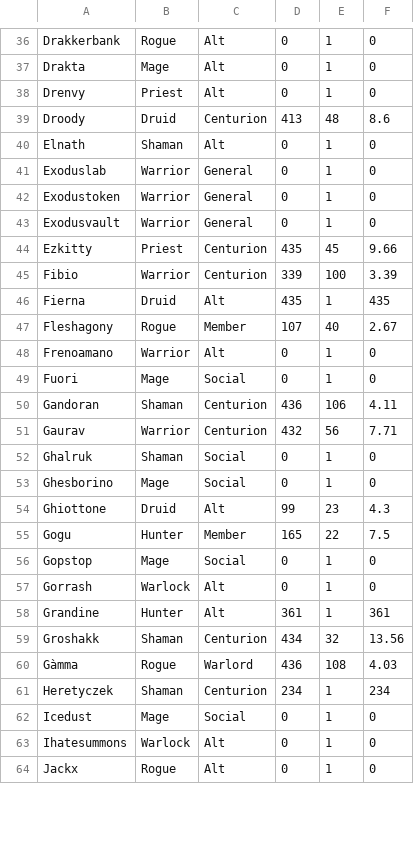
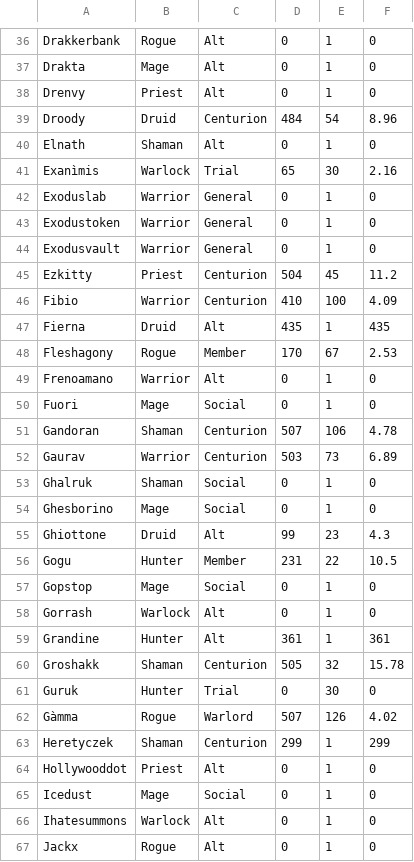
Before and after one commit to T1z1ano/T1z1ano.github.io, a CSV file: data/dataraw.csv, drawn as a sheet; only a part is shown, gaps mark what is left out; the diff covers the shown part only.

Commit message:
data updated 24/11/2020

```diff
--- a/data/dataraw.csv
+++ b/data/dataraw.csv
@@ -38,4 +38,5 @@ Drakta,Mage,Alt,0,1,0,
 Drenvy,Priest,Alt,0,1,0,
-Droody,Druid,Centurion,413,48,8.6,
+Droody,Druid,Centurion,484,54,8.96,
 Elnath,Shaman,Alt,0,1,0,
+Exanìmis,Warlock,Trial,65,30,2.16,
 Exoduslab,Warrior,General,0,1,0,
@@ -43,10 +44,10 @@ Exodustoken,Warrior,General,0,1,0,
 Exodusvault,Warrior,General,0,1,0,
-Ezkitty,Priest,Centurion,435,45,9.66,
-Fibio,Warrior,Centurion,339,100,3.39,
+Ezkitty,Priest,Centurion,504,45,11.2,
+Fibio,Warrior,Centurion,410,100,4.09,
 Fierna,Druid,Alt,435,1,435,
-Fleshagony,Rogue,Member,107,40,2.67,
+Fleshagony,Rogue,Member,170,67,2.53,
 Frenoamano,Warrior,Alt,0,1,0,
 Fuori,Mage,Social,0,1,0,
-Gandoran,Shaman,Centurion,436,106,4.11,
-Gaurav,Warrior,Centurion,432,56,7.71,
+Gandoran,Shaman,Centurion,507,106,4.78,
+Gaurav,Warrior,Centurion,503,73,6.89,
 Ghalruk,Shaman,Social,0,1,0,
@@ -54,3 +55,3 @@ Ghesborino,Mage,Social,0,1,0,
 Ghiottone,Druid,Alt,99,23,4.3,
-Gogu,Hunter,Member,165,22,7.5,
+Gogu,Hunter,Member,231,22,10.5,
 Gopstop,Mage,Social,0,1,0,
@@ -58,5 +59,7 @@ Gorrash,Warlock,Alt,0,1,0,
 Grandine,Hunter,Alt,361,1,361,
-Groshakk,Shaman,Centurion,434,32,13.56,
-Gàmma,Rogue,Warlord,436,108,4.03,
-Heretyczek,Shaman,Centurion,234,1,234,
+Groshakk,Shaman,Centurion,505,32,15.78,
+Guruk,Hunter,Trial,0,30,0,
+Gàmma,Rogue,Warlord,507,126,4.02,
+Heretyczek,Shaman,Centurion,299,1,299,
+Hollywooddot,Priest,Alt,0,1,0,
 Icedust,Mage,Social,0,1,0,
```
Also changed, not shown: 6 added rows and 90 edited cells elsewhere in this file.
